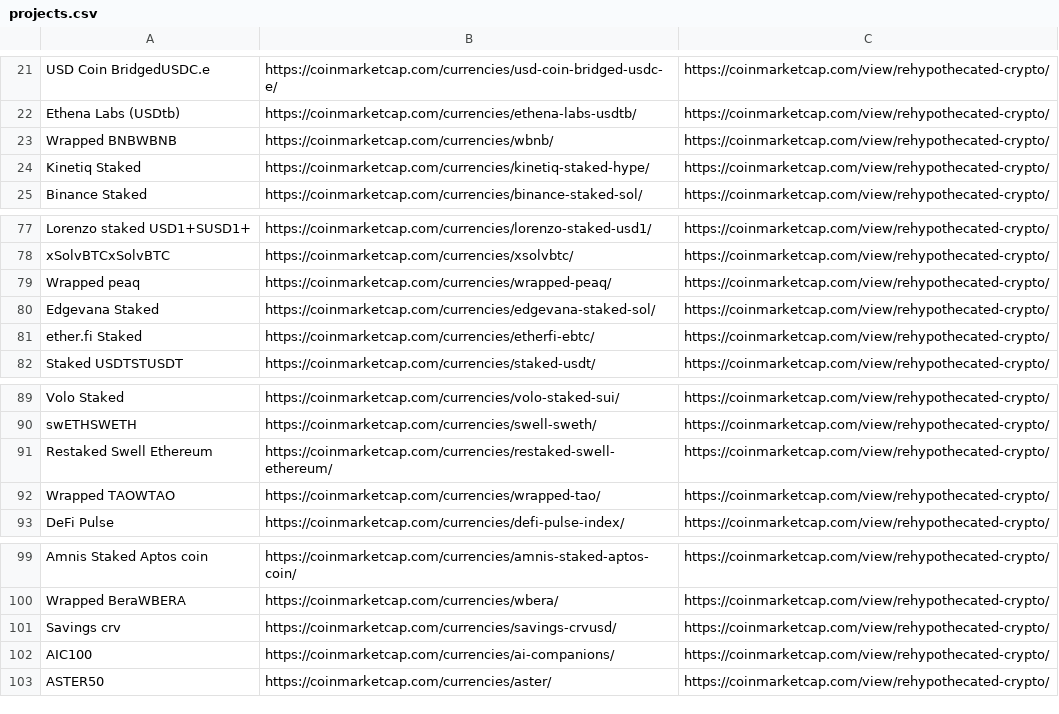
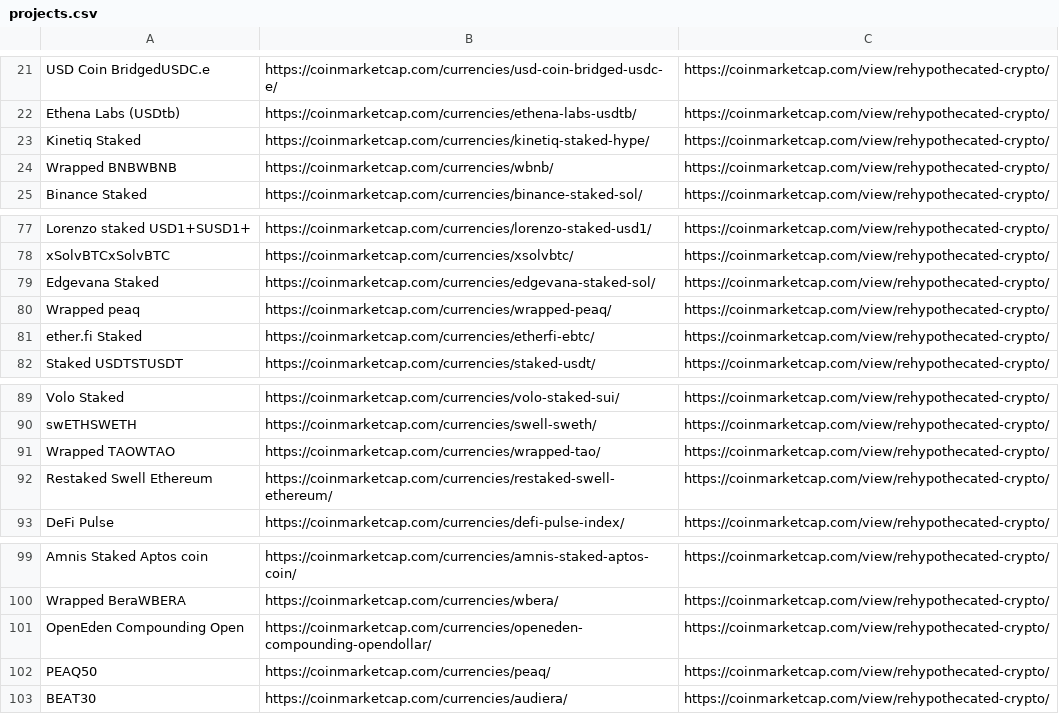
Before and after one commit to ThejashiNV/CoinmarketCap-Leads, a CSV file: output/projects.csv, drawn as a sheet; only a part is shown, gaps mark what is left out.

```diff
--- a/output/projects.csv
+++ b/output/projects.csv
@@ -22,4 +22,4 @@ USD Coin BridgedUSDC.e,https://coinmarketcap.com/currencies/usd-coin-bridged-usd
 Ethena Labs (USDtb),https://coinmarketcap.com/currencies/ethena-labs-usdtb/,https://coinmarketcap.com/view/rehypothecated-crypto/
+Kinetiq Staked,https://coinmarketcap.com/currencies/kinetiq-staked-hype/,https://coinmarketcap.com/view/rehypothecated-crypto/
 Wrapped BNBWBNB,https://coinmarketcap.com/currencies/wbnb/,https://coinmarketcap.com/view/rehypothecated-crypto/
-Kinetiq Staked,https://coinmarketcap.com/currencies/kinetiq-staked-hype/,https://coinmarketcap.com/view/rehypothecated-crypto/
 Binance Staked,https://coinmarketcap.com/currencies/binance-staked-sol/,https://coinmarketcap.com/view/rehypothecated-crypto/
@@ -78,4 +78,4 @@ Lorenzo staked USD1+SUSD1+,https://coinmarketcap.com/currencies/lorenzo-staked-u
 xSolvBTCxSolvBTC,https://coinmarketcap.com/currencies/xsolvbtc/,https://coinmarketcap.com/view/rehypothecated-crypto/
+Edgevana Staked,https://coinmarketcap.com/currencies/edgevana-staked-sol/,https://coinmarketcap.com/view/rehypothecated-crypto/
 Wrapped peaq,https://coinmarketcap.com/currencies/wrapped-peaq/,https://coinmarketcap.com/view/rehypothecated-crypto/
-Edgevana Staked,https://coinmarketcap.com/currencies/edgevana-staked-sol/,https://coinmarketcap.com/view/rehypothecated-crypto/
 ether.fi Staked,https://coinmarketcap.com/currencies/etherfi-ebtc/,https://coinmarketcap.com/view/rehypothecated-crypto/
@@ -90,4 +90,4 @@ Volo Staked,https://coinmarketcap.com/currencies/volo-staked-sui/,https://coinma
 swETHSWETH,https://coinmarketcap.com/currencies/swell-sweth/,https://coinmarketcap.com/view/rehypothecated-crypto/
+Wrapped TAOWTAO,https://coinmarketcap.com/currencies/wrapped-tao/,https://coinmarketcap.com/view/rehypothecated-crypto/
 Restaked Swell Ethereum,https://coinmarketcap.com/currencies/restaked-swell-ethereum/,https://coinmarketcap.com/view/rehypothecated-crypto/
-Wrapped TAOWTAO,https://coinmarketcap.com/currencies/wrapped-tao/,https://coinmarketcap.com/view/rehypothecated-crypto/
 DeFi Pulse,https://coinmarketcap.com/currencies/defi-pulse-index/,https://coinmarketcap.com/view/rehypothecated-crypto/
@@ -100,4 +100,4 @@ Amnis Staked Aptos coin,https://coinmarketcap.com/currencies/amnis-staked-aptos-
 Wrapped BeraWBERA,https://coinmarketcap.com/currencies/wbera/,https://coinmarketcap.com/view/rehypothecated-crypto/
-Savings crv,https://coinmarketcap.com/currencies/savings-crvusd/,https://coinmarketcap.com/view/rehypothecated-crypto/
-AIC100,https://coinmarketcap.com/currencies/ai-companions/,https://coinmarketcap.com/view/rehypothecated-crypto/
-ASTER50,https://coinmarketcap.com/currencies/aster/,https://coinmarketcap.com/view/rehypothecated-crypto/
+OpenEden Compounding Open,https://coinmarketcap.com/currencies/openeden-compounding-opendollar/,https://coinmarketcap.com/view/rehypothecated-crypto/
+PEAQ50,https://coinmarketcap.com/currencies/peaq/,https://coinmarketcap.com/view/rehypothecated-crypto/
+BEAT30,https://coinmarketcap.com/currencies/audiera/,https://coinmarketcap.com/view/rehypothecated-crypto/
```
Also changed, not shown: 4 other files.
